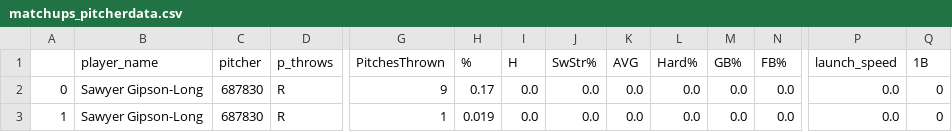
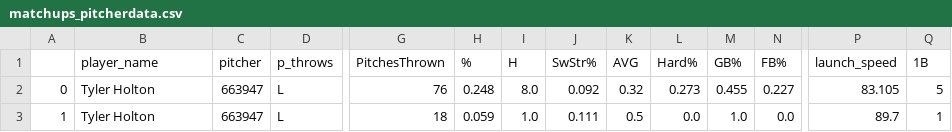
Before and after one commit to JonPGH/dailyMatchups, a CSV file: Data/matchups_pitcherdata.csv, drawn as a sheet; only a part is shown, gaps mark what is left out; the diff covers the shown part only; the diff names each change by its address in the sheet, - before the commit and + after, or states it on an @@ line.

```diff
--- a/Data/matchups_pitcherdata.csv
+++ b/Data/matchups_pitcherdata.csv
-B2:B3 (player_name): Sawyer Gipson-Long
+B2:B3 (player_name): Tyler Holton
-C2:C3 (pitcher): 687830
+C2:C3 (pitcher): 663947
-D2:D3 (p_throws): R
+D2:D3 (p_throws): L
-G2 (PitchesThrown): 9
+G2 (PitchesThrown): 76
-H2 (%): 0.17
+H2 (%): 0.248
-I2 (H): 0.0
+I2 (H): 8.0
-J2 (SwStr%): 0.0
+J2 (SwStr%): 0.092
-K2 (AVG): 0.0
+K2 (AVG): 0.32
-L2 (Hard%): 0.0
+L2 (Hard%): 0.273
-M2 (GB%): 0.0
+M2 (GB%): 0.455
-N2 (FB%): 0.0
+N2 (FB%): 0.227
-P2 (launch_speed): 0.0
+P2 (launch_speed): 83.105
-Q2 (1B): 0
+Q2 (1B): 5
-G3 (PitchesThrown): 1
+G3 (PitchesThrown): 18
-H3 (%): 0.019
+H3 (%): 0.059
-I3 (H): 0.0
+I3 (H): 1.0
-J3 (SwStr%): 0.0
+J3 (SwStr%): 0.111
-K3 (AVG): 0.0
+K3 (AVG): 0.5
-M3 (GB%): 0.0
+M3 (GB%): 1.0
-P3 (launch_speed): 0.0
+P3 (launch_speed): 89.7
-Q3 (1B): 0
+Q3 (1B): 1
```
Also changed, not shown: 1 added row and 102 edited cells elsewhere in this file, Data/matchups_hitterdata.csv.
